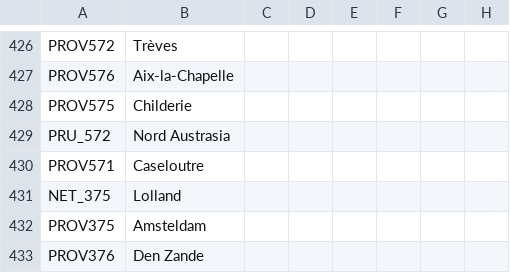
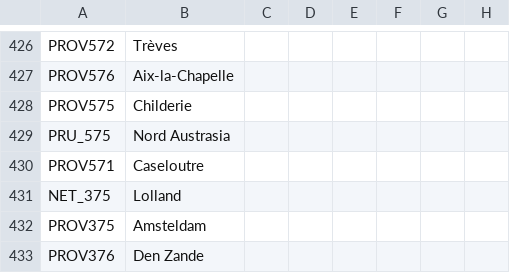
Before and after one commit to The-Question-Asker/MAW2, a CSV file: GGM/localisation/.GGM_Map.csv, drawn as a sheet; only a part is shown, gaps mark what is left out; the diff names each change by its address in the sheet, - before the commit and + after, or states it on an @@ line.

Commit message:
Update .GGM_Map.csv

```diff
--- a/GGM/localisation/.GGM_Map.csv
+++ b/GGM/localisation/.GGM_Map.csv
-A429: PRU_572
+A429: PRU_575
```
